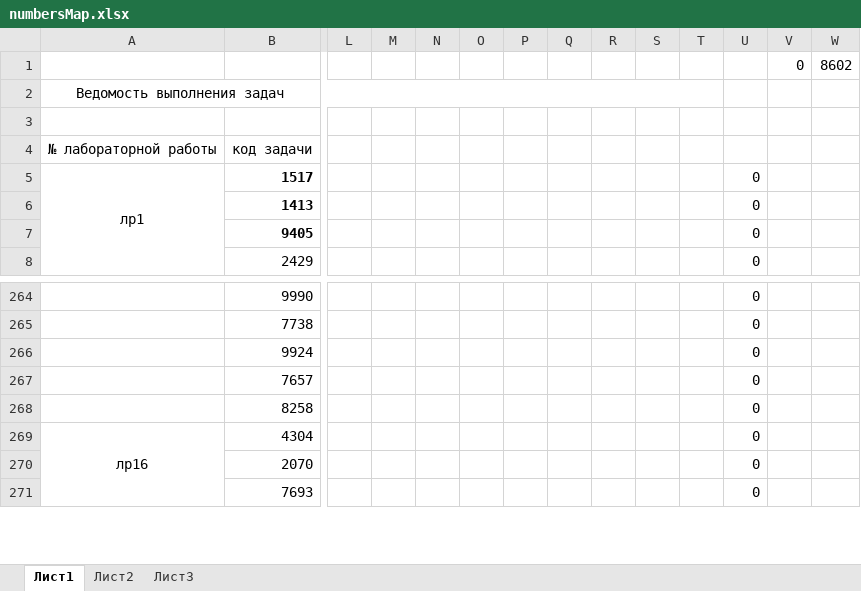
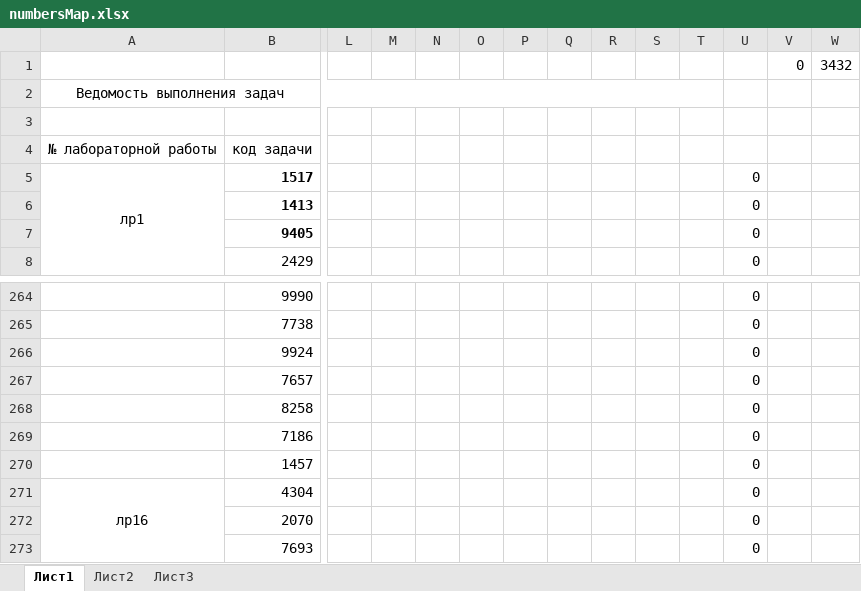
Before and after one commit to AKryukov92/programming-basics, an Excel workbook: src/numbersMap.xlsx, sheet Лист1, drawn as a sheet; only a part is shown, gaps mark what is left out; values as stored, in another font and other column widths than the file's, no borders; rows hold the shown columns only; the diff names each change by its address in the sheet, - before the commit and + after, or states it on an @@ line.

```diff
--- a/src/numbersMap.xlsx (sheet Лист1)
+++ b/src/numbersMap.xlsx (sheet Лист1)
-W1: 8602
+W1: 3432
+row 269:  | 7186 |  |  |  |  |  |  |  |  |  | 0
+row 270:  | 1457 |  |  |  |  |  |  |  |  |  | 0
```
Also changed, not shown: 19 other files.
